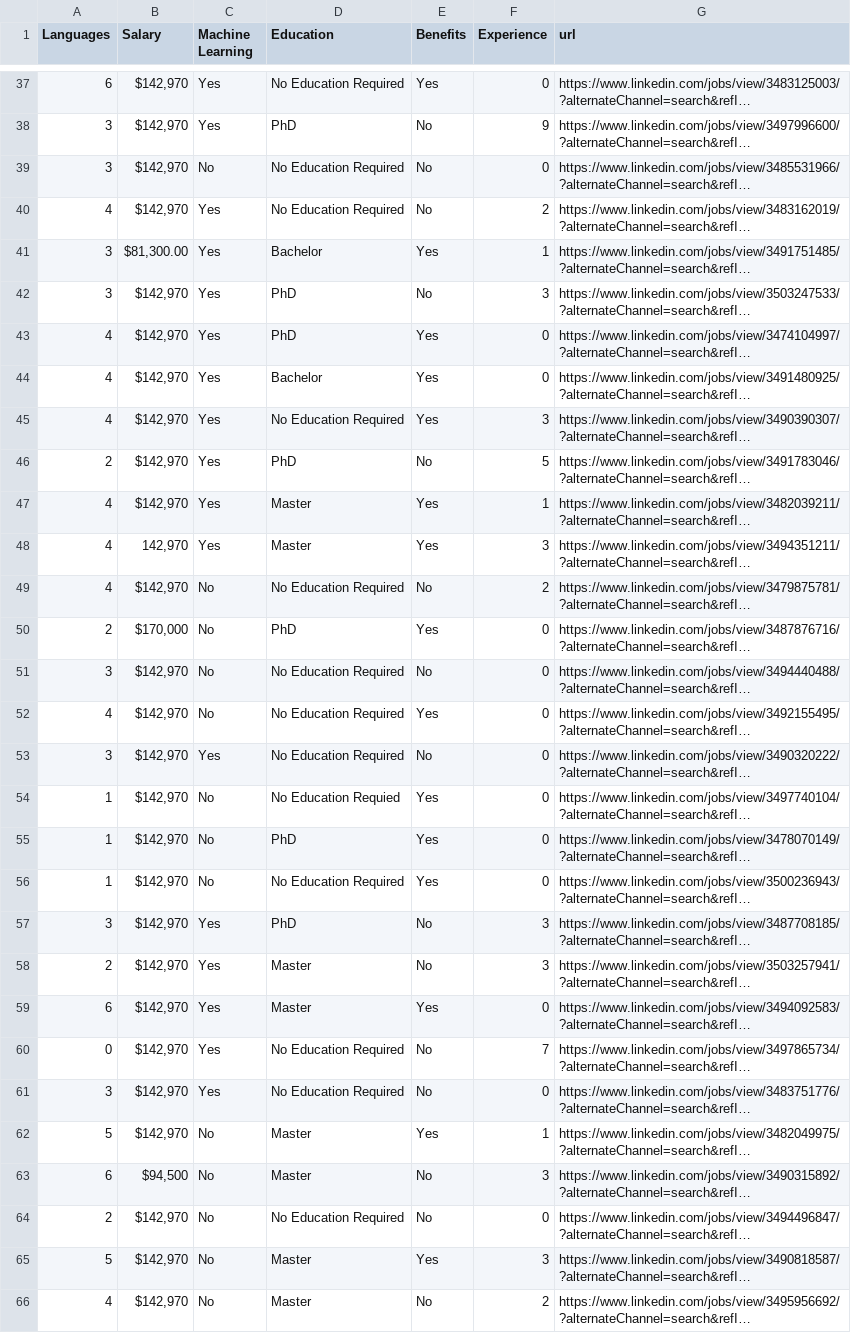
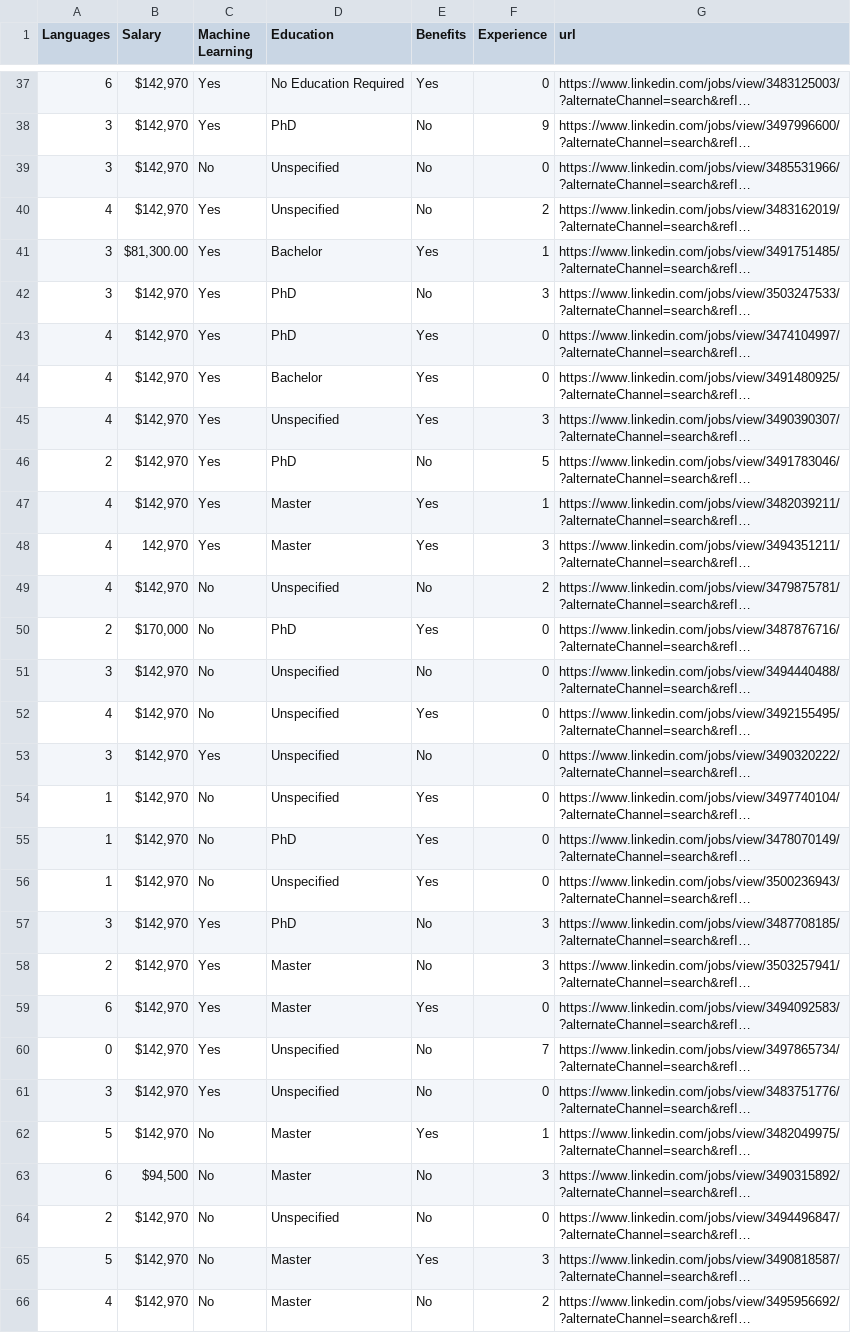
Before and after one commit to clwchanx/STA-141B, a CSV file: data_scientist.csv, drawn as a sheet; only a part is shown, gaps mark what is left out; long unchanged cells end in …; the diff covers the shown part only; the diff names each change by its address in the sheet, - before the commit and + after, or states it on an @@ line.

Commit message:
Update data_scientist.csv

```diff
--- a/data_scientist.csv
+++ b/data_scientist.csv
-D39:D40 (Education): No Education Required
+D39:D40 (Education): Unspecified
-D45 (Education): No Education Required
+D45 (Education): Unspecified
-D49 (Education): No Education Required
+D49 (Education): Unspecified
-D51:D53 (Education): No Education Required
+D51:D53 (Education): Unspecified
-D54 (Education): No Education Requied
+D54 (Education): Unspecified
-D56 (Education): No Education Required
+D56 (Education): Unspecified
-D60:D61 (Education): No Education Required
+D60:D61 (Education): Unspecified
-D64 (Education): No Education Required
+D64 (Education): Unspecified
```
Also changed, not shown: 14 edited cells elsewhere in this file.
